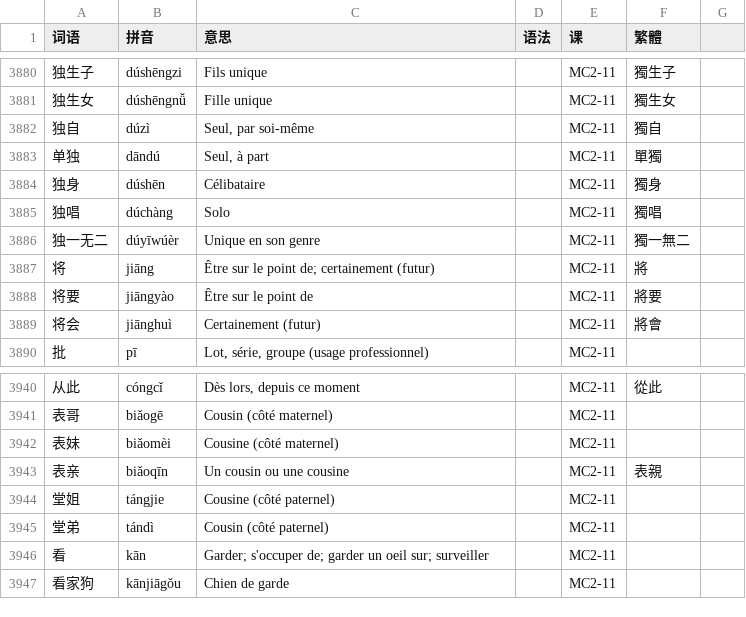
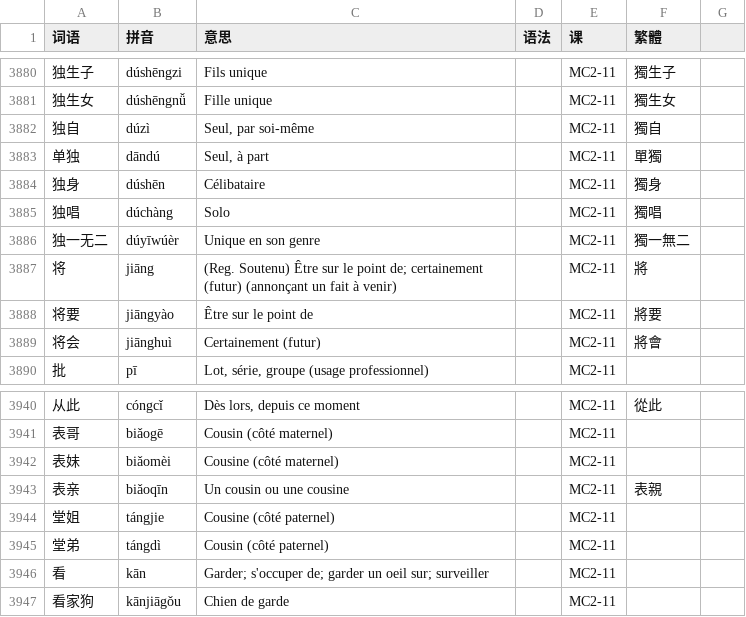
Before and after one commit to jdwebdev/chinois, a TSV file: tsv/NZH - 当代中文 课本.tsv, drawn as a sheet; only a part is shown, gaps mark what is left out; the diff names each change by its address in the sheet, - before the commit and + after, or states it on an @@ line.

```diff
--- a/tsv/NZH - 当代中文 课本.tsv
+++ b/tsv/NZH - 当代中文 课本.tsv
-C3887 (意思): Être sur le point de; certainement (futur)
+C3887 (意思): (Reg. Soutenu) Être sur le point de; certainement (futur) (annonçant un fait à venir)
-B3945 (拼音): tándì
+B3945 (拼音): tángdì
```
Also changed, not shown: tsv/NZH - 当代中文 课文.tsv, 1 other file.
